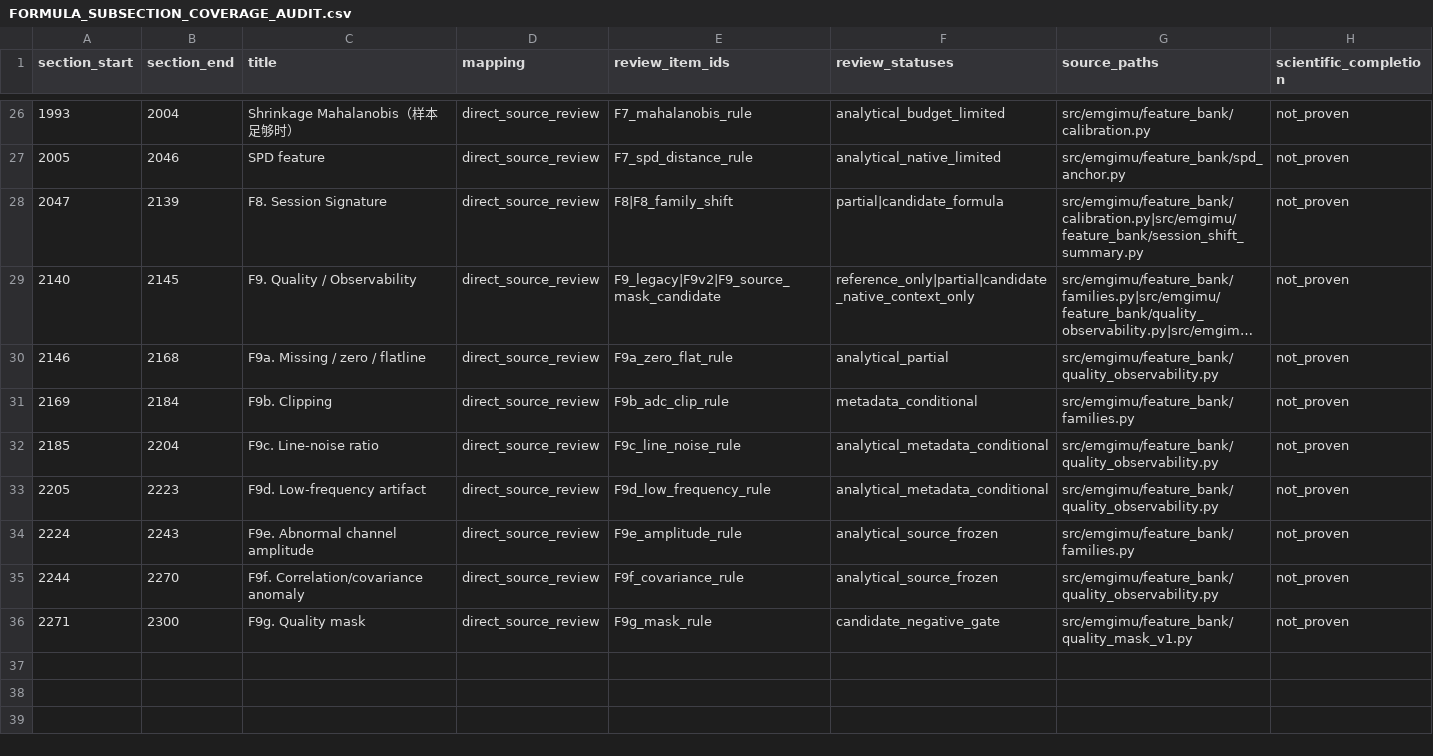
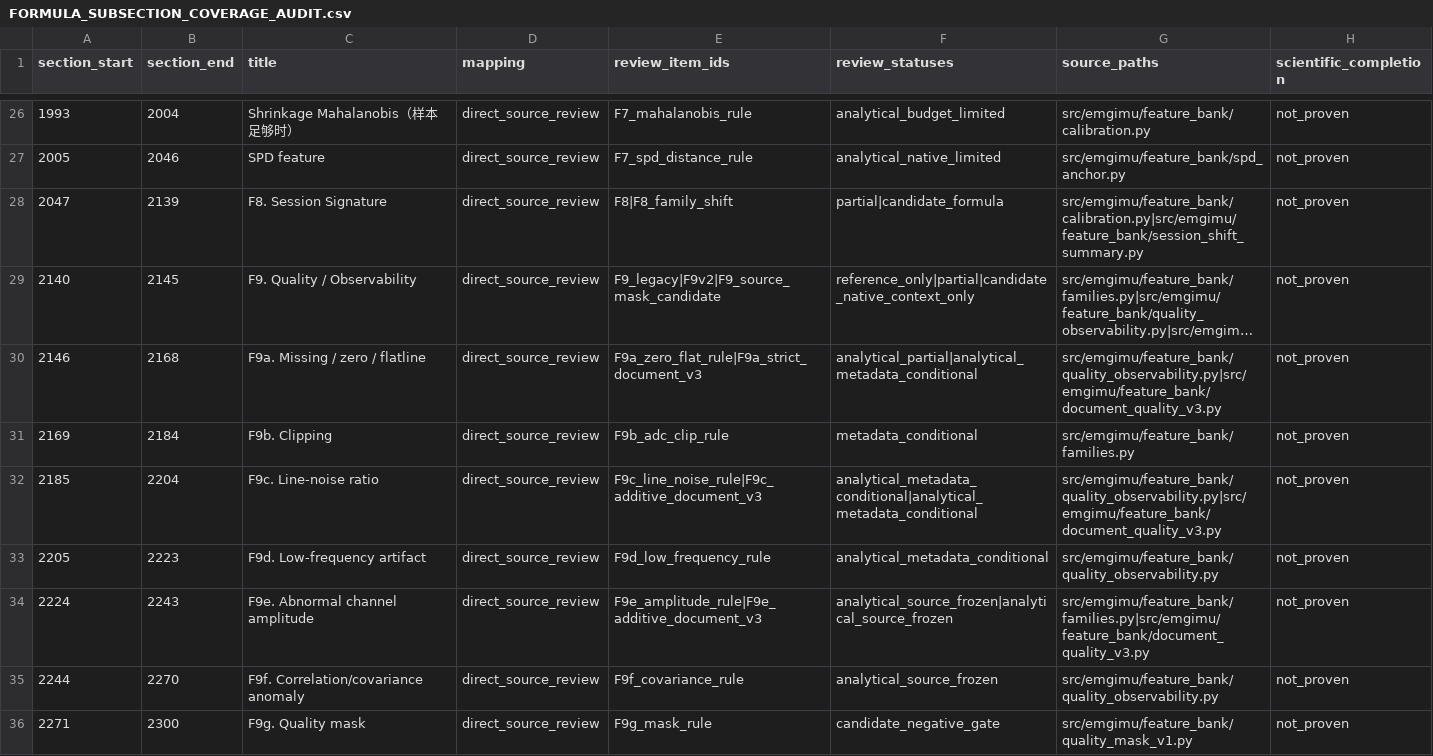
Before and after one commit to boyandong/emg-imu-human-in-the-loop, a CSV file: emgimu_classifier/feature_bank/FORMULA_SUBSECTION_COVERAGE_AUDIT.csv, drawn as a sheet; only a part is shown, gaps mark what is left out; long unchanged cells end in …; the diff names each change by its address in the sheet, - before the commit and + after, or states it on an @@ line.

```diff
--- a/emgimu_classifier/feature_bank/FORMULA_SUBSECTION_COVERAGE_AUDIT.csv
+++ b/emgimu_classifier/feature_bank/FORMULA_SUBSECTION_COVERAGE_AUDIT.csv
-E30 (review_item_ids): F9a_zero_flat_rule
+E30 (review_item_ids): F9a_zero_flat_rule|F9a_strict_document_v3
-F30 (review_statuses): analytical_partial
+F30 (review_statuses): analytical_partial|analytical_metadata_conditional
-G30 (source_paths): src/emgimu/feature_bank/quality_observability.py
+G30 (source_paths): src/emgimu/feature_bank/quality_observability.py|src/emgimu/feature_bank/document_quality_v3.py
-E32 (review_item_ids): F9c_line_noise_rule
+E32 (review_item_ids): F9c_line_noise_rule|F9c_additive_document_v3
-F32 (review_statuses): analytical_metadata_conditional
+F32 (review_statuses): analytical_metadata_conditional|analytical_metadata_conditional
-G32 (source_paths): src/emgimu/feature_bank/quality_observability.py
+G32 (source_paths): src/emgimu/feature_bank/quality_observability.py|src/emgimu/feature_bank/document_quality_v3.py
-E34 (review_item_ids): F9e_amplitude_rule
+E34 (review_item_ids): F9e_amplitude_rule|F9e_additive_document_v3
-F34 (review_statuses): analytical_source_frozen
+F34 (review_statuses): analytical_source_frozen|analytical_source_frozen
-G34 (source_paths): src/emgimu/feature_bank/families.py
+G34 (source_paths): src/emgimu/feature_bank/families.py|src/emgimu/feature_bank/document_quality_v3.py
```
Also changed, not shown: emgimu_classifier/feature_bank/FORMULA_FAMILY_SCOPE_AUDIT.csv, emgimu_classifier/feature_bank/FORMULA_IMPLEMENTATION_AUDIT.csv, 13 other files.
